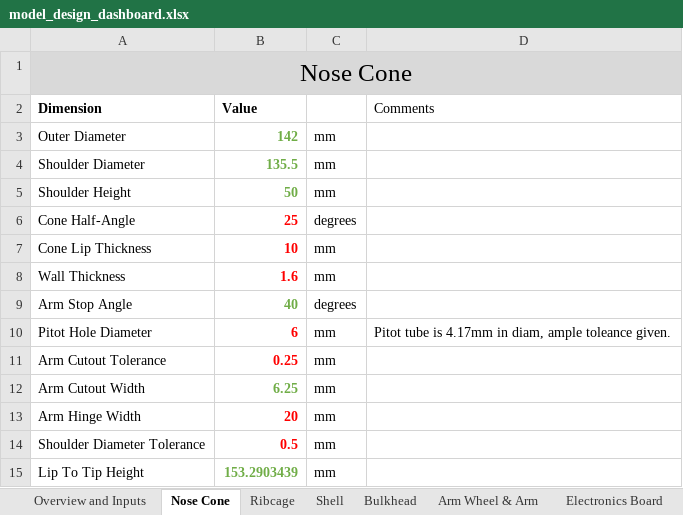
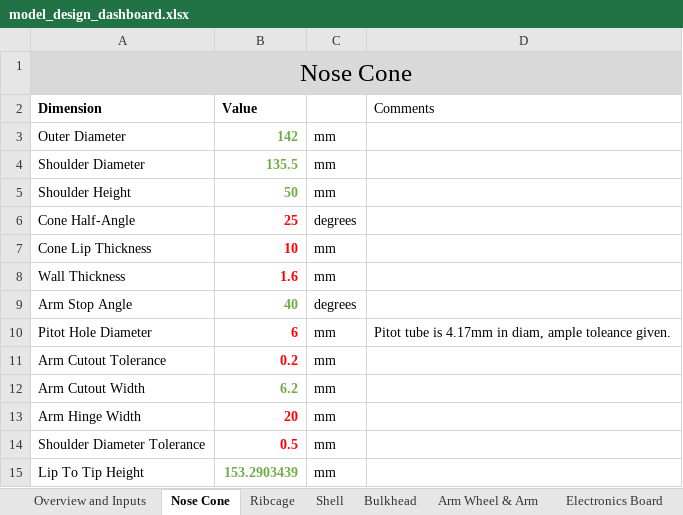
Before and after one commit to SamRBetts/Project-Crumble-Zone, an Excel workbook: Working Model/model_design_dashboard.xlsx, sheet Nose Cone, drawn as a sheet; values as stored, in another font and other column widths than the file's, no borders; table styles not drawn; the diff names each change by its address in the sheet, - before the commit and + after, or states it on an @@ line.

```diff
--- a/Working Model/model_design_dashboard.xlsx (sheet Nose Cone)
+++ b/Working Model/model_design_dashboard.xlsx (sheet Nose Cone)
-B11 (Value): 0.25
+B11 (Value): 0.2
-B12 (Value): 6.25
+B12 (Value): 6.2
```
Also changed, not shown: 13 other files.
